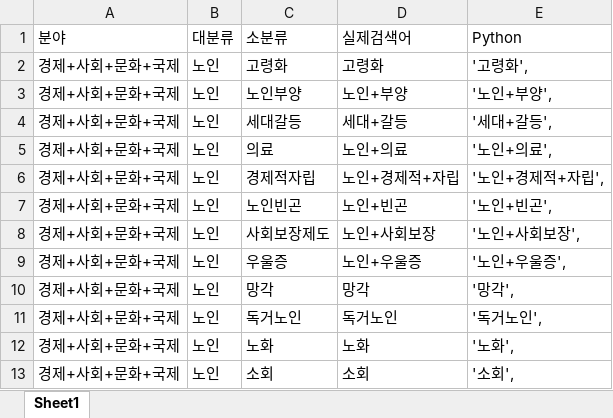
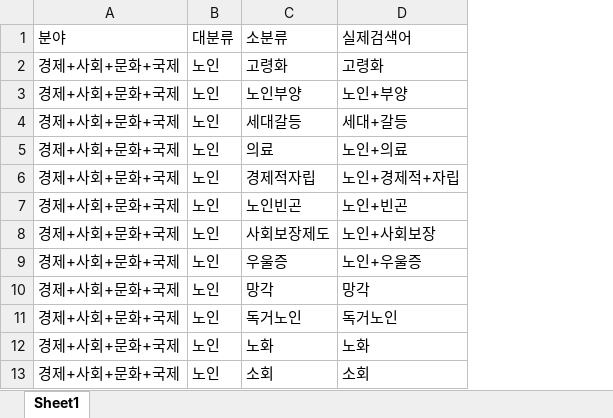
Before and after one commit to thekimk/DEBA-Study, an Excel workbook: [Document]/Target_Keywords.xlsx, sheet Sheet1, drawn as a sheet; only a part is shown; values as stored, in another font and other column widths than the file's, no borders; the diff names each change by its address in the sheet, - before the commit and + after, or states it on an @@ line.

```diff
--- a/[Document]/Target_Keywords.xlsx (sheet Sheet1)
+++ b/[Document]/Target_Keywords.xlsx (sheet Sheet1)
-column E (Python), rows 2-13: '고령화', | '노인+부양', | '세대+갈등', | '노인+의료', | '노인+경제적+자립', | '노인+빈곤', | '노인+사회보장', | '노인+우울증', | '망각', | '독거노인', | '노화', | '소회',
```
Also changed, not shown: 2 other files.
